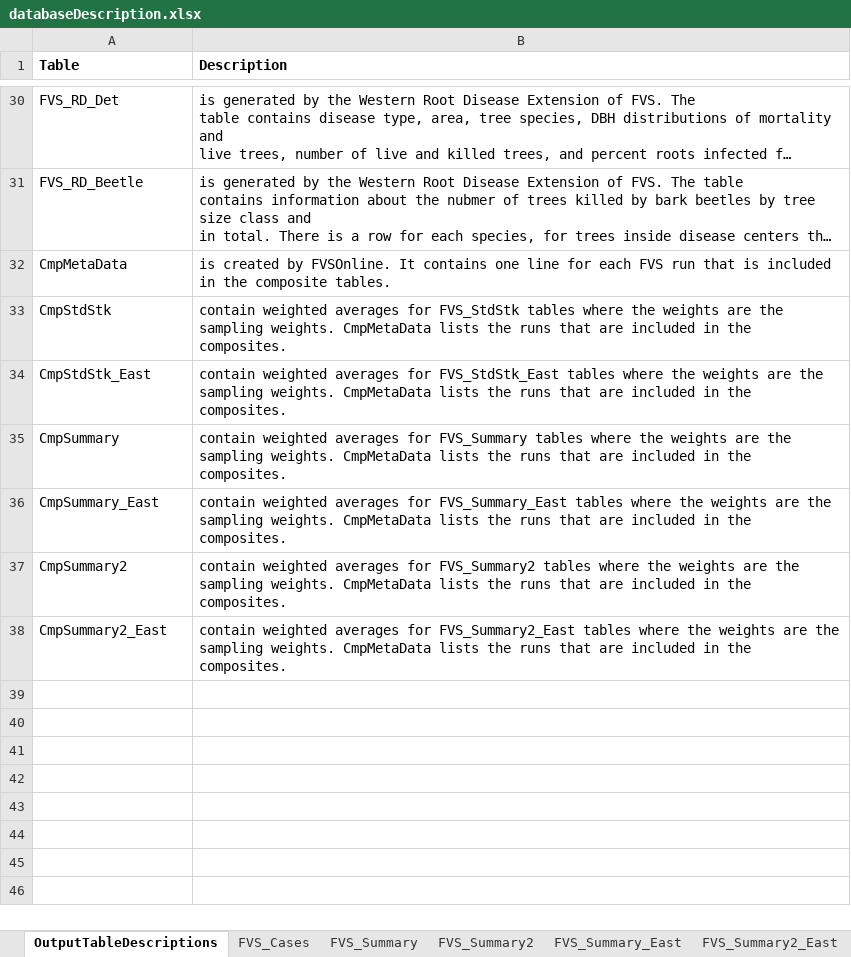
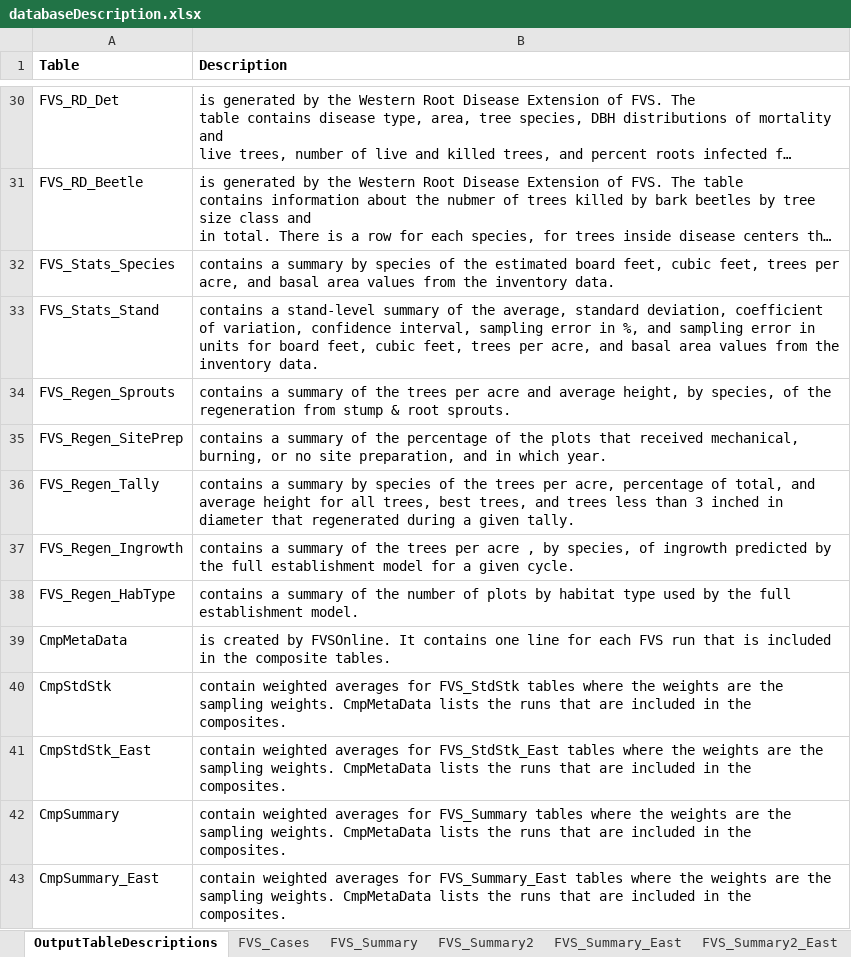
Before and after one commit to USDAForestService/ForestVegetationSimulator-Interface, an Excel workbook: shinyFVSOnline/databaseDescription.xlsx, sheet OutputTableDescriptions, drawn as a sheet; only a part is shown, gaps mark what is left out; the shorter side is filled out with more unchanged rows; long unchanged cells end in …; values as stored, in another font and other column widths than the file's, no borders; the diff names each change by its address in the sheet, - before the commit and + after, or states it on an @@ line.

```diff
--- a/shinyFVSOnline/databaseDescription.xlsx (sheet OutputTableDescriptions)
+++ b/shinyFVSOnline/databaseDescription.xlsx (sheet OutputTableDescriptions)
+row 32: FVS_Stats_Species | contains a summary by species of the estimated board feet, cubic feet, trees per acre, and basal area values from the inventory data.
+row 33: FVS_Stats_Stand | contains a stand-level summary of the average, standard deviation, coefficient of variation, confidence interval, sampling error in %, and sampling error in units for board feet, cubic feet, trees per acre, and basal area values from the inventory data.
+row 34: FVS_Regen_Sprouts | contains a summary of the trees per acre and average height, by species, of the regeneration from stump & root sprouts.
+row 35: FVS_Regen_SitePrep | contains a summary of the percentage of the plots that received mechanical, burning, or no site preparation, and in which year.
+row 36: FVS_Regen_Tally | contains a summary by species of the trees per acre, percentage of total, and average height for all trees, best trees, and trees less than 3 inched in diameter that regenerated during a given tally.
+row 37: FVS_Regen_Ingrowth | contains a summary of the trees per acre , by species, of ingrowth predicted by the full establishment model for a given cycle.
+row 38: FVS_Regen_HabType | contains a summary of the number of plots by habitat type used by the full establishment model.
```
Also changed, not shown: other sheet tabs, 8 other files.
